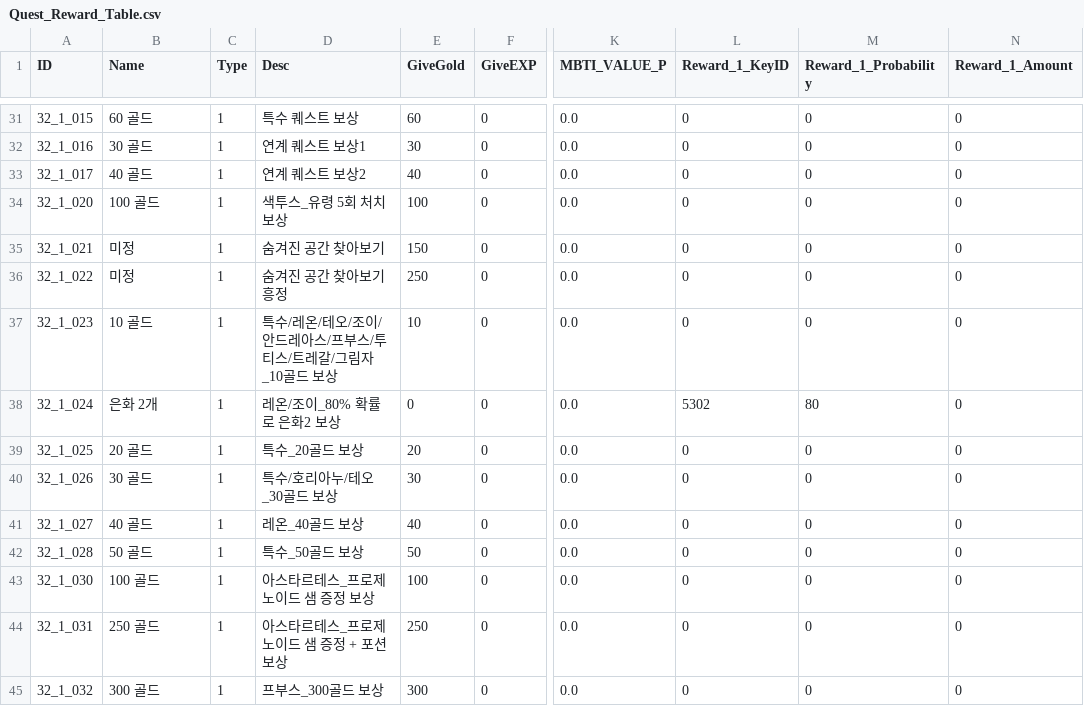
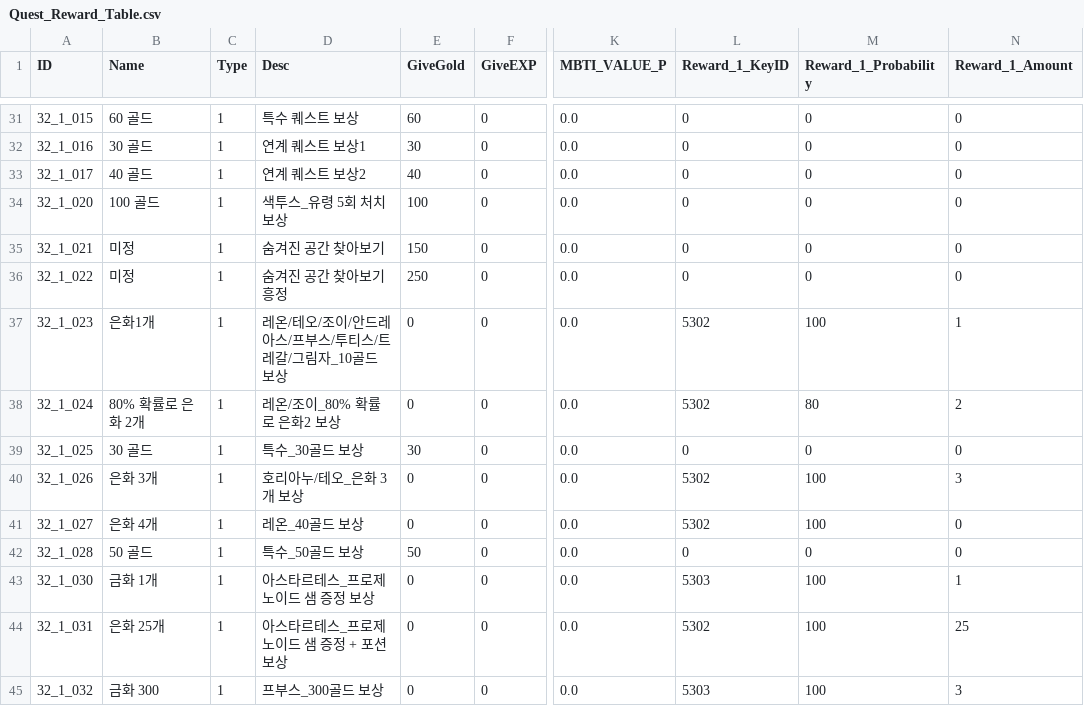
Before and after one commit to kupka05/Project_DR_KHT, a CSV file: Project_DR/Assets/Resources/Quest_Reward_Table.csv, drawn as a sheet; only a part is shown, gaps mark what is left out; the diff covers the shown part only; the diff names each change by its address in the sheet, - before the commit and + after, or states it on an @@ line.

```diff
--- a/Project_DR/Assets/Resources/Quest_Reward_Table.csv
+++ b/Project_DR/Assets/Resources/Quest_Reward_Table.csv
-B37 (Name): 10 골드
+B37 (Name): 은화1개
-D37 (Desc): 특수/레온/테오/조이/안드레아스/프부스/투티스/트레갈/그림자_10골드 보상
+D37 (Desc): 레온/테오/조이/안드레아스/프부스/투티스/트레갈/그림자_10골드 보상
-E37 (GiveGold): 10
+E37 (GiveGold): 0
-L37 (Reward_1_KeyID): 0
+L37 (Reward_1_KeyID): 5302
-M37 (Reward_1_Probability): 0
+M37 (Reward_1_Probability): 100
-N37 (Reward_1_Amount): 0
+N37 (Reward_1_Amount): 1
-B38 (Name): 은화 2개
+B38 (Name): 80% 확률로 은화 2개
-N38 (Reward_1_Amount): 0
+N38 (Reward_1_Amount): 2
-B39 (Name): 20 골드
+B39 (Name): 30 골드
-D39 (Desc): 특수_20골드 보상
+D39 (Desc): 특수_30골드 보상
-E39 (GiveGold): 20
+E39 (GiveGold): 30
-B40 (Name): 30 골드
+B40 (Name): 은화 3개
-D40 (Desc): 특수/호리아누/테오_30골드 보상
+D40 (Desc): 호리아누/테오_은화 3개 보상
-E40 (GiveGold): 30
+E40 (GiveGold): 0
-L40:L41 (Reward_1_KeyID): 0
+L40:L41 (Reward_1_KeyID): 5302
-M40:M41 (Reward_1_Probability): 0
+M40:M41 (Reward_1_Probability): 100
-N40 (Reward_1_Amount): 0
+N40 (Reward_1_Amount): 3
-B41 (Name): 40 골드
+B41 (Name): 은화 4개
-E41 (GiveGold): 40
+E41 (GiveGold): 0
-B43 (Name): 100 골드
+B43 (Name): 금화 1개
-E43 (GiveGold): 100
+E43 (GiveGold): 0
-L43 (Reward_1_KeyID): 0
+L43 (Reward_1_KeyID): 5303
-M43:M45 (Reward_1_Probability): 0
+M43:M45 (Reward_1_Probability): 100
-N43 (Reward_1_Amount): 0
+N43 (Reward_1_Amount): 1
-B44 (Name): 250 골드
+B44 (Name): 은화 25개
-E44 (GiveGold): 250
+E44 (GiveGold): 0
-L44 (Reward_1_KeyID): 0
+L44 (Reward_1_KeyID): 5302
-N44 (Reward_1_Amount): 0
+N44 (Reward_1_Amount): 25
-B45 (Name): 300 골드
+B45 (Name): 금화 300
-E45 (GiveGold): 300
+E45 (GiveGold): 0
-L45 (Reward_1_KeyID): 0
+L45 (Reward_1_KeyID): 5303
-N45 (Reward_1_Amount): 0
+N45 (Reward_1_Amount): 3
```
Also changed, not shown: 56 edited cells elsewhere in this file, Project_DR/Assets/Resources/Quest_Table.csv, 42 other files.
